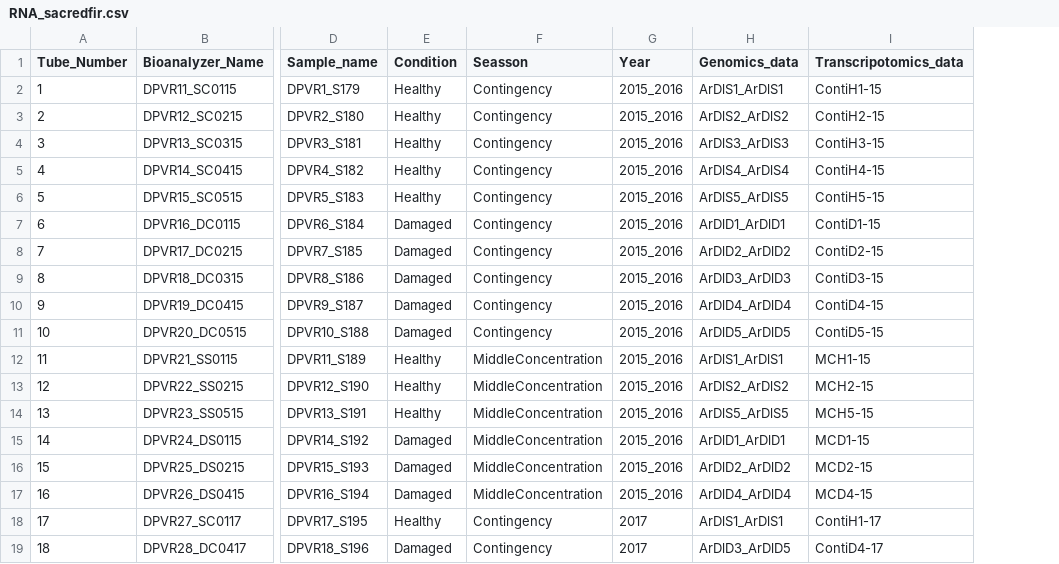
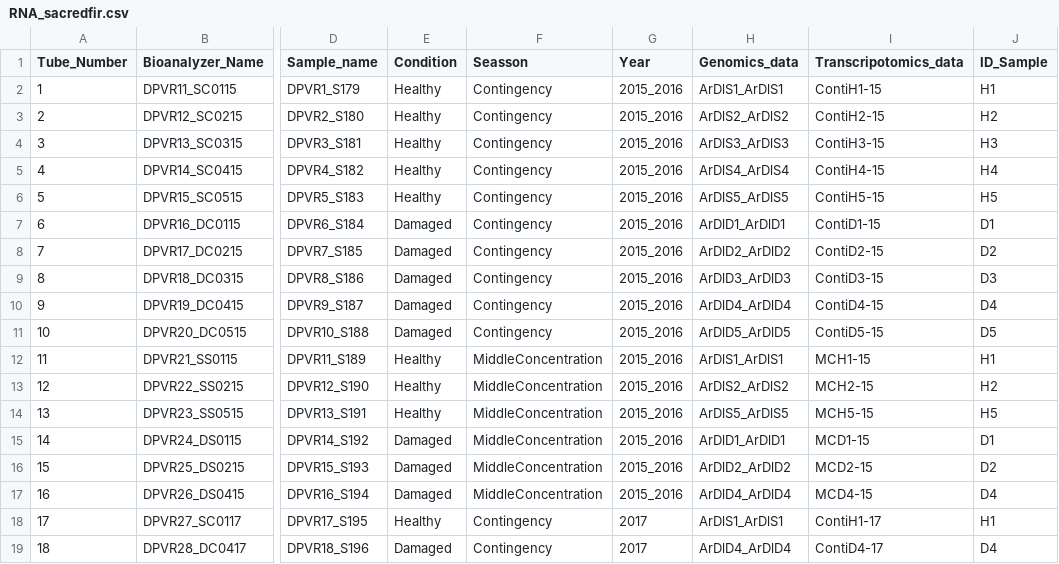
Before and after one commit to VeroIarrachtai/Abies_vs_ozone, a CSV file: 4_Transcriptomics/metadata/RNA_sacredfir.csv, drawn as a sheet; only a part is shown, gaps mark what is left out; the diff names each change by its address in the sheet, - before the commit and + after, or states it on an @@ line.

Commit message:
Add col with ID_sample

```diff
--- a/4_Transcriptomics/metadata/RNA_sacredfir.csv
+++ b/4_Transcriptomics/metadata/RNA_sacredfir.csv
+column J (ID_Sample), rows 2-19: H1 | H2 | H3 | H4 | H5 | D1 | D2 | D3 | D4 | D5 | H1 | H2 | H5 | D1 | D2 | D4 | H1 | D4
-H19 (Genomics_data): ArDlD3_ArDlD5
+H19 (Genomics_data): ArDlD4_ArDlD4
```
